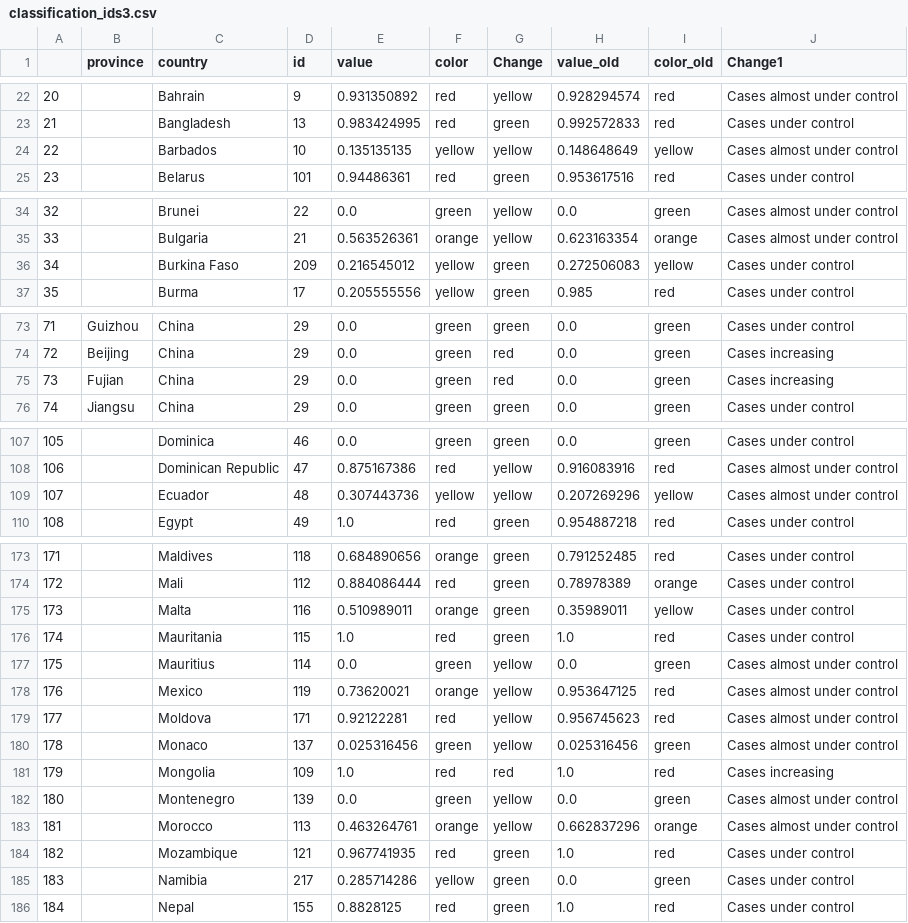
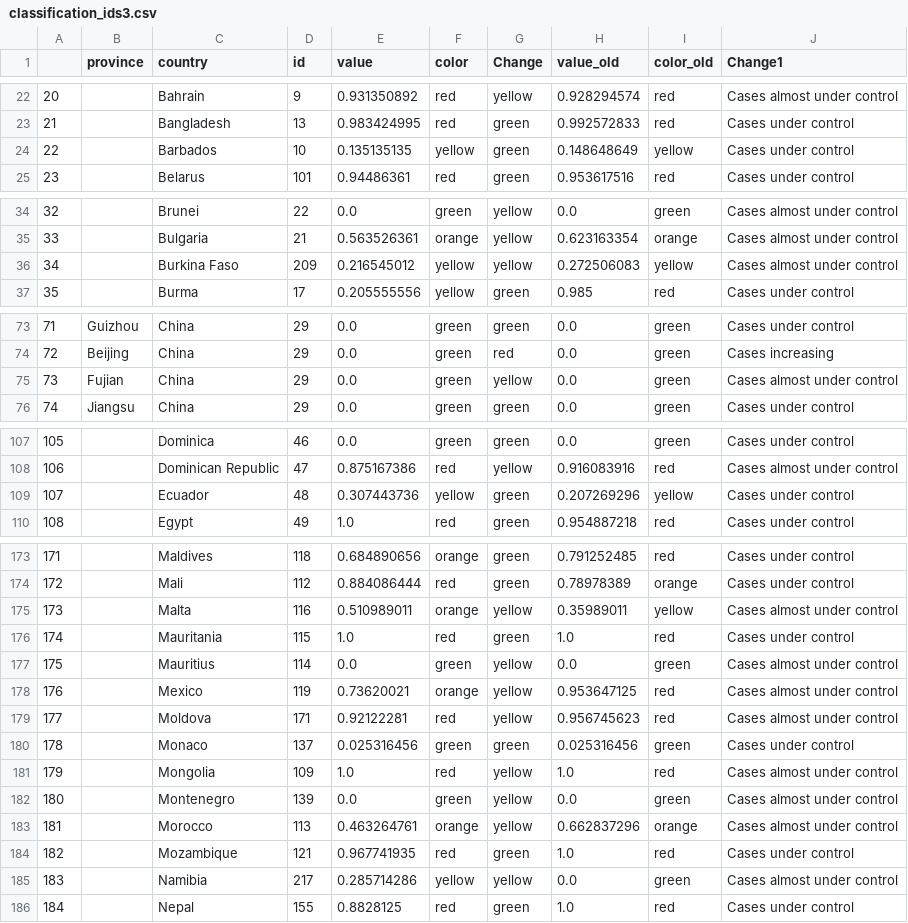
Before and after one commit to obuchel/COVID-19_map, a CSV file: classification_ids3.csv, drawn as a sheet; only a part is shown, gaps mark what is left out; the diff covers the shown part only.

```diff
--- a/classification_ids3.csv
+++ b/classification_ids3.csv
@@ -23,3 +23,3 @@
 21,,Bangladesh,13,0.983424995,red,green,0.992572833,red,Cases under control
-22,,Barbados,10,0.135135135,yellow,yellow,0.148648649,yellow,Cases almost under control
+22,,Barbados,10,0.135135135,yellow,green,0.148648649,yellow,Cases under control
 23,,Belarus,101,0.94486361,red,green,0.953617516,red,Cases under control
@@ -35,3 +35,3 @@
 33,,Bulgaria,21,0.563526361,orange,yellow,0.623163354,orange,Cases almost under control
-34,,Burkina Faso,209,0.216545012,yellow,green,0.272506083,yellow,Cases under control
+34,,Burkina Faso,209,0.216545012,yellow,yellow,0.272506083,yellow,Cases almost under control
 35,,Burma,17,0.205555556,yellow,green,0.985,red,Cases under control
@@ -74,3 +74,3 @@
 72,Beijing,China,29,0.0,green,red,0.0,green,Cases increasing
-73,Fujian,China,29,0.0,green,red,0.0,green,Cases increasing
+73,Fujian,China,29,0.0,green,yellow,0.0,green,Cases almost under control
 74,Jiangsu,China,29,0.0,green,green,0.0,green,Cases under control
@@ -108,3 +108,3 @@
 106,,Dominican Republic,47,0.875167386,red,yellow,0.916083916,red,Cases almost under control
-107,,Ecuador,48,0.307443736,yellow,yellow,0.207269296,yellow,Cases almost under control
+107,,Ecuador,48,0.307443736,yellow,green,0.207269296,yellow,Cases under control
 108,,Egypt,49,1.0,red,green,0.954887218,red,Cases under control
@@ -174,3 +174,3 @@
 172,,Mali,112,0.884086444,red,green,0.78978389,orange,Cases under control
-173,,Malta,116,0.510989011,orange,green,0.35989011,yellow,Cases under control
+173,,Malta,116,0.510989011,orange,yellow,0.35989011,yellow,Cases almost under control
 174,,Mauritania,115,1.0,red,green,1.0,red,Cases under control
@@ -179,4 +179,4 @@
 177,,Moldova,171,0.92122281,red,yellow,0.956745623,red,Cases almost under control
-178,,Monaco,137,0.025316456,green,yellow,0.025316456,green,Cases almost under control
-179,,Mongolia,109,1.0,red,red,1.0,red,Cases increasing
+178,,Monaco,137,0.025316456,green,green,0.025316456,green,Cases under control
+179,,Mongolia,109,1.0,red,yellow,1.0,red,Cases almost under control
 180,,Montenegro,139,0.0,green,yellow,0.0,green,Cases almost under control
@@ -184,3 +184,3 @@
 182,,Mozambique,121,0.967741935,red,green,1.0,red,Cases under control
-183,,Namibia,217,0.285714286,yellow,green,0.0,green,Cases under control
+183,,Namibia,217,0.285714286,yellow,yellow,0.0,green,Cases almost under control
 184,,Nepal,155,0.8828125,red,green,1.0,red,Cases under control
```
Also changed, not shown: 10 edited cells elsewhere in this file.
